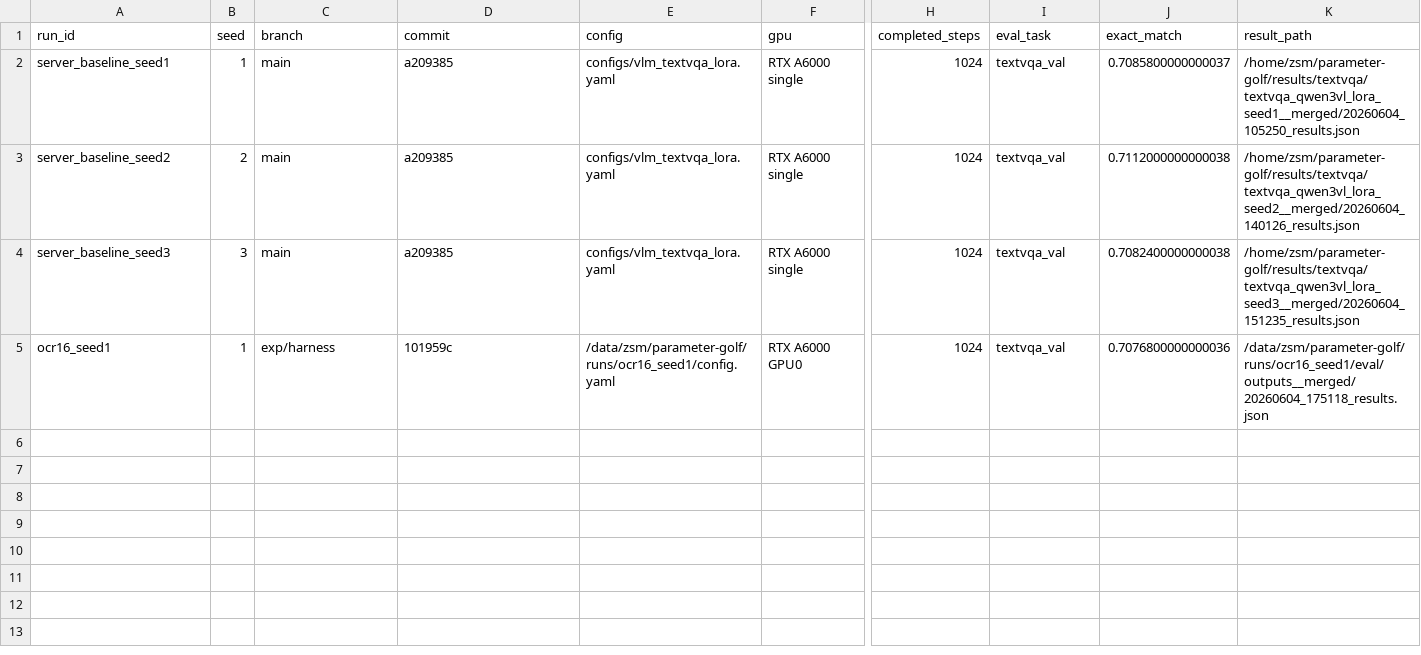
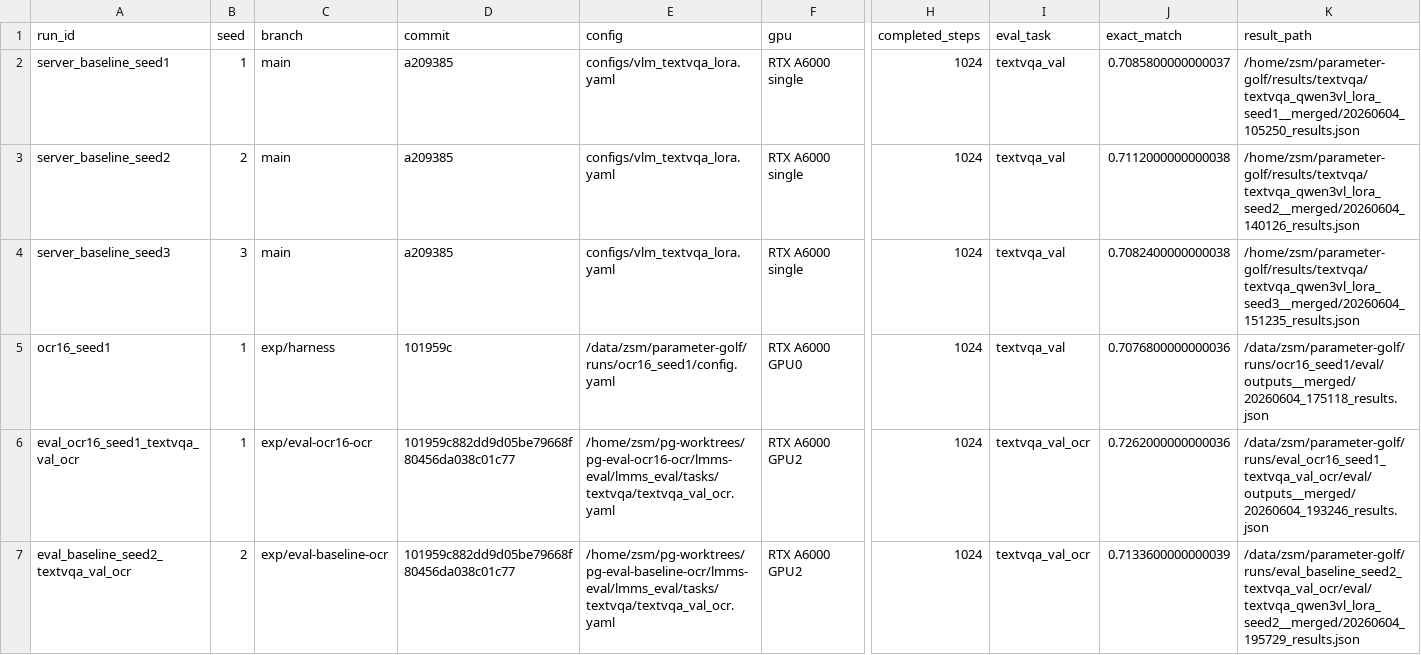
Before and after one commit to LittleDrinks/parameter-golf, a CSV file: ara/evidence/results.csv, drawn as a sheet; only a part is shown, gaps mark what is left out; rows hold the shown columns only; the diff names each change by its address in the sheet, - before the commit and + after, or states it on an @@ line.

Commit message:
Record aligned OCR eval evidence

```diff
--- a/ara/evidence/results.csv
+++ b/ara/evidence/results.csv
+row 6: eval_ocr16_seed1_textvqa_val_ocr | 1 | exp/eval-ocr16-ocr | 101959c882dd9d05be79668f80456da038c01c77 | /home/zsm/pg-worktrees/pg-eval-ocr16-ocr/lmms-eval/lmms_eval/tasks/textvqa/textvqa_val_ocr.yaml | RTX A6000 GPU2 | 1024 | textvqa_val_ocr | 0.7262000000000036 | /data/zsm/parameter-golf/runs/eval_ocr16_seed1_textvqa_val_ocr/eval/outputs__merged/20260604_193246_results.json
+row 7: eval_baseline_seed2_textvqa_val_ocr | 2 | exp/eval-baseline-ocr | 101959c882dd9d05be79668f80456da038c01c77 | /home/zsm/pg-worktrees/pg-eval-baseline-ocr/lmms-eval/lmms_eval/tasks/textvqa/textvqa_val_ocr.yaml | RTX A6000 GPU2 | 1024 | textvqa_val_ocr | 0.7133600000000039 | /data/zsm/parameter-golf/runs/eval_baseline_seed2_textvqa_val_ocr/eval/textvqa_qwen3vl_lora_seed2__merged/20260604_195729_results.json
```
Also changed, not shown: 17 other files.
